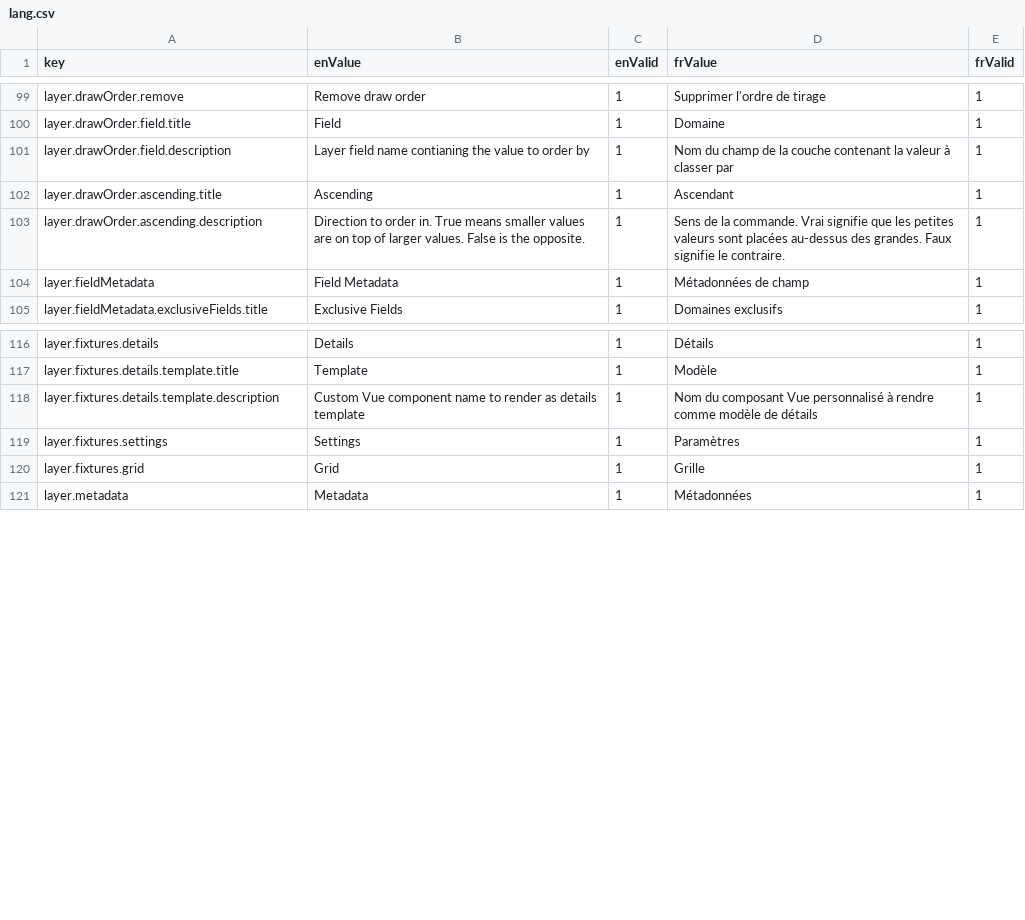
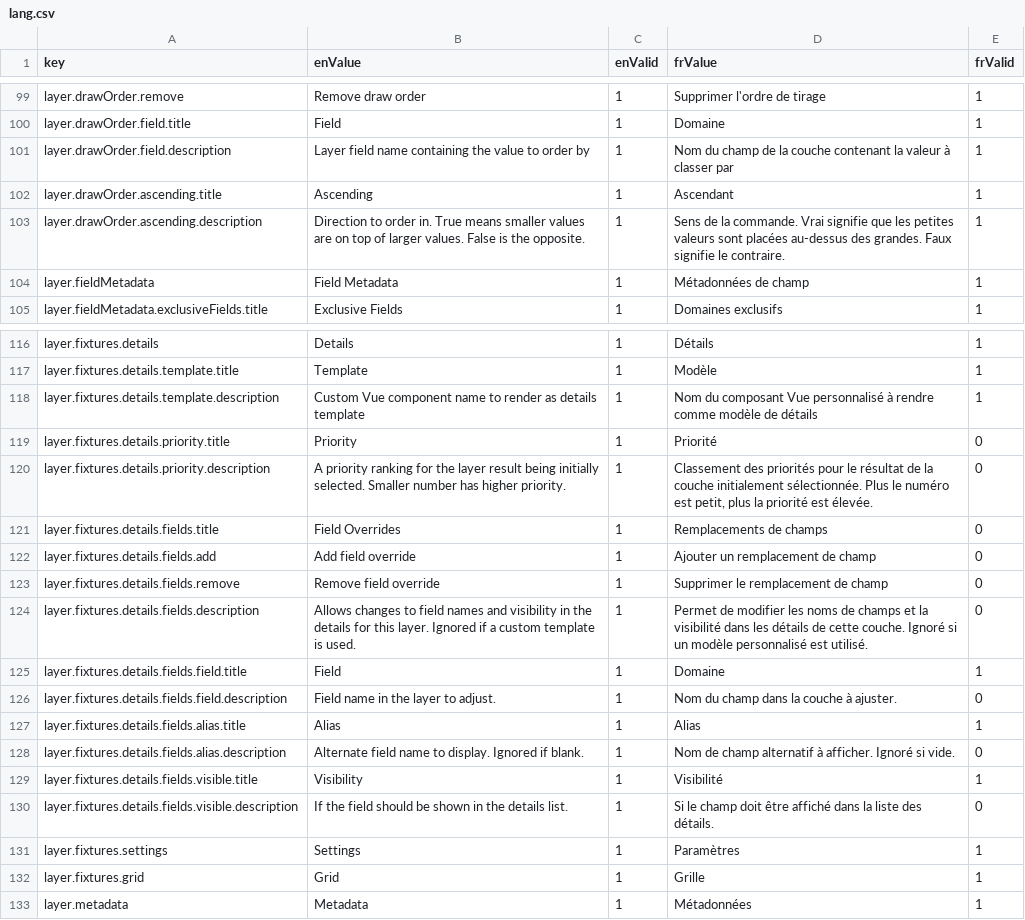
Before and after one commit to ramp4-pcar4/config-editor, a CSV file: src/components/layers/lang/lang.csv, drawn as a sheet; only a part is shown, gaps mark what is left out.

Commit message:
layer details fixture props

```diff
--- a/src/components/layers/lang/lang.csv
+++ b/src/components/layers/lang/lang.csv
@@ -100,3 +100,3 @@ layer.drawOrder.remove,Remove draw order,1,Supprimer l'ordre de tirage,1
 layer.drawOrder.field.title,Field,1,Domaine,1
-layer.drawOrder.field.description,Layer field name contianing the value to order by,1,Nom du champ de la couche contenant la valeur à classer par,1
+layer.drawOrder.field.description,Layer field name containing the value to order by,1,Nom du champ de la couche contenant la valeur à classer par,1
 layer.drawOrder.ascending.title,Ascending,1,Ascendant,1
@@ -118,2 +118,14 @@ layer.fixtures.details.template.title,Template,1,Modèle,1
 layer.fixtures.details.template.description,Custom Vue component name to render as details template,1,Nom du composant Vue personnalisé à rendre comme modèle de détails,1
+layer.fixtures.details.priority.title,Priority,1,Priorité,0
+layer.fixtures.details.priority.description,A priority ranking for the layer result being initially selected. Smaller number has higher priority.,1,"Classement des priorités pour le résultat de la couche initialement sélectionnée. Plus le numéro est petit, plus la priorité est élevée.",0
+layer.fixtures.details.fields.title,Field Overrides,1,Remplacements de champs,0
+layer.fixtures.details.fields.add,Add field override,1,Ajouter un remplacement de champ,0
+layer.fixtures.details.fields.remove,Remove field override,1,Supprimer le remplacement de champ,0
+layer.fixtures.details.fields.description,Allows changes to field names and visibility in the details for this layer. Ignored if a custom template is used.,1,Permet de modifier les noms de champs et la visibilité dans les détails de cette couche. Ignoré si un modèle personnalisé est utilisé.,0
+layer.fixtures.details.fields.field.title,Field,1,Domaine,1
+layer.fixtures.details.fields.field.description,Field name in the layer to adjust.,1,Nom du champ dans la couche à ajuster.,0
+layer.fixtures.details.fields.alias.title,Alias,1,Alias,1
+layer.fixtures.details.fields.alias.description,Alternate field name to display. Ignored if blank.,1,Nom de champ alternatif à afficher. Ignoré si vide.,0
+layer.fixtures.details.fields.visible.title,Visibility,1,Visibilité,1
+layer.fixtures.details.fields.visible.description,If the field should be shown in the details list.,1,Si le champ doit être affiché dans la liste des détails.,0
 layer.fixtures.settings,Settings,1,Paramètres,1
```
Also changed, not shown: 3 other files.
